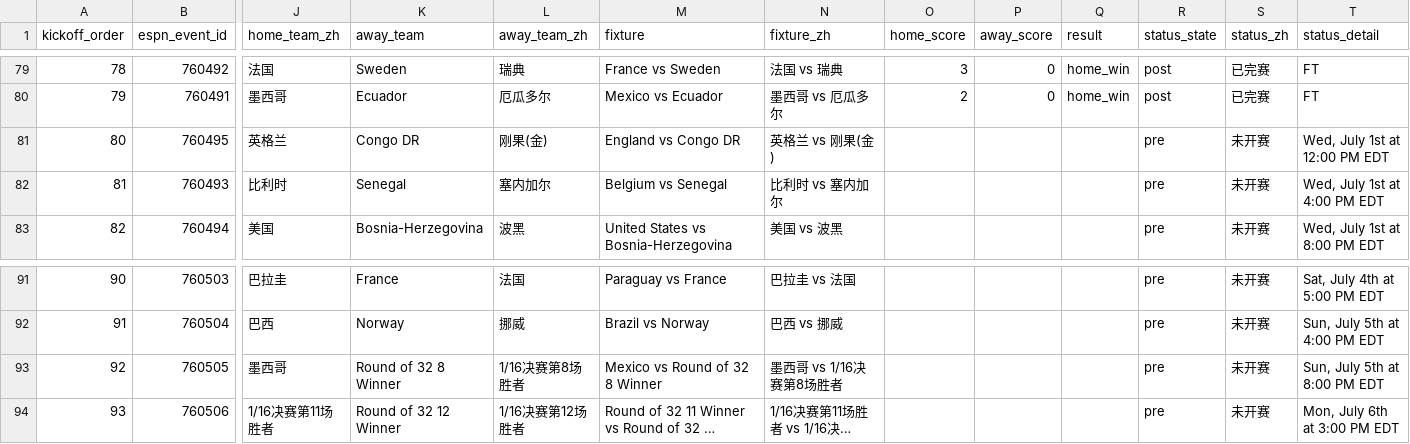
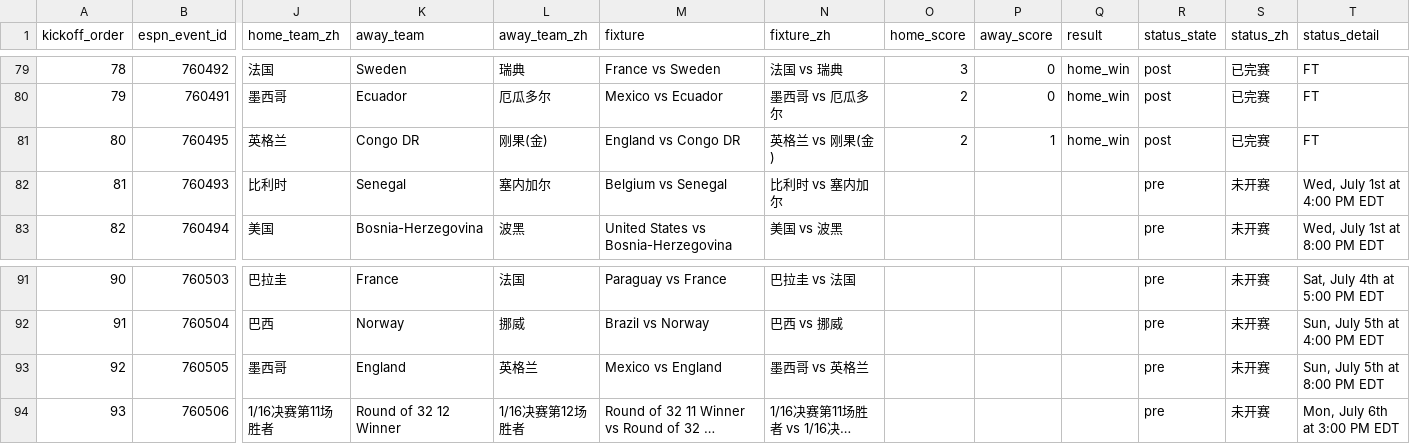
Before and after one commit to quwang86-debug/worldcup-jingcai, a CSV file: data/worldcup_2026_matches_beijing.csv, drawn as a sheet; only a part is shown, gaps mark what is left out; long unchanged cells end in …; the diff names each change by its address in the sheet, - before the commit and + after, or states it on an @@ line.

```diff
--- a/data/worldcup_2026_matches_beijing.csv
+++ b/data/worldcup_2026_matches_beijing.csv
-O81 (home_score): (empty)
+O81 (home_score): 2
-P81 (away_score): (empty)
+P81 (away_score): 1
-Q81 (result): (empty)
+Q81 (result): home_win
-R81 (status_state): pre
+R81 (status_state): post
-S81 (status_zh): 未开赛
+S81 (status_zh): 已完赛
-T81 (status_detail): Wed, July 1st at 12:00 PM EDT
+T81 (status_detail): FT
-K93 (away_team): Round of 32 8 Winner
+K93 (away_team): England
-L93 (away_team_zh): 1/16决赛第8场胜者
+L93 (away_team_zh): 英格兰
-M93 (fixture): Mexico vs Round of 32 8 Winner
+M93 (fixture): Mexico vs England
-N93 (fixture_zh): 墨西哥 vs 1/16决赛第8场胜者
+N93 (fixture_zh): 墨西哥 vs 英格兰
```
Also changed, not shown: 3 other files.
